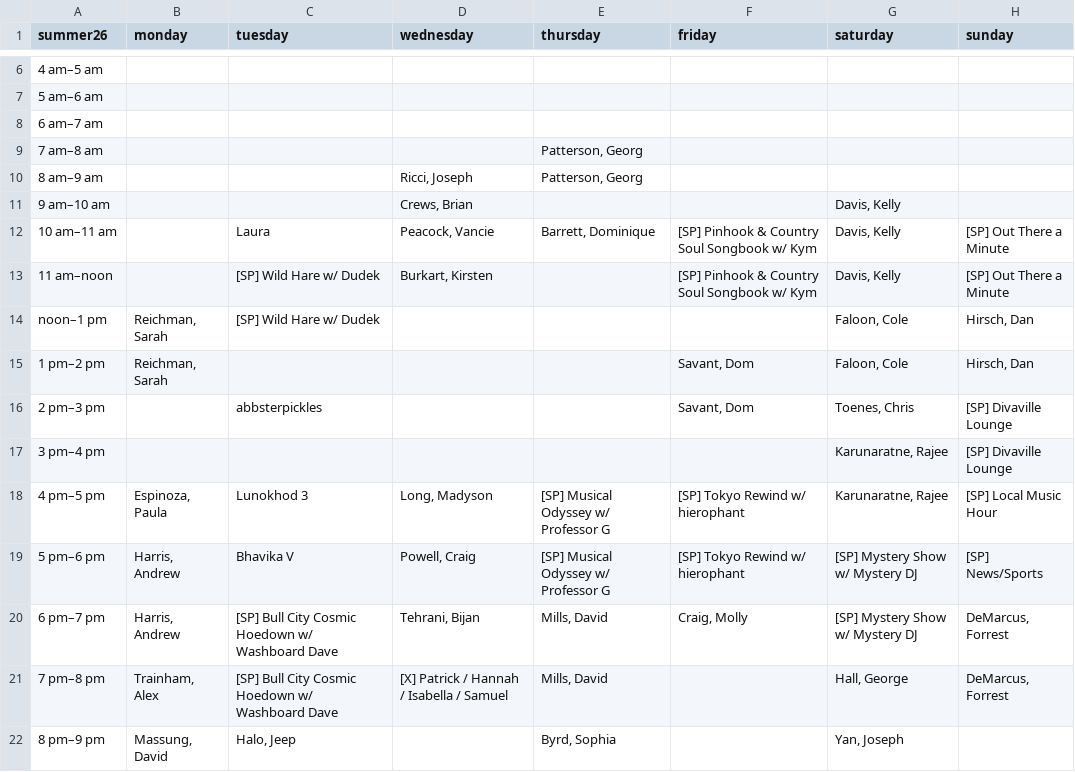
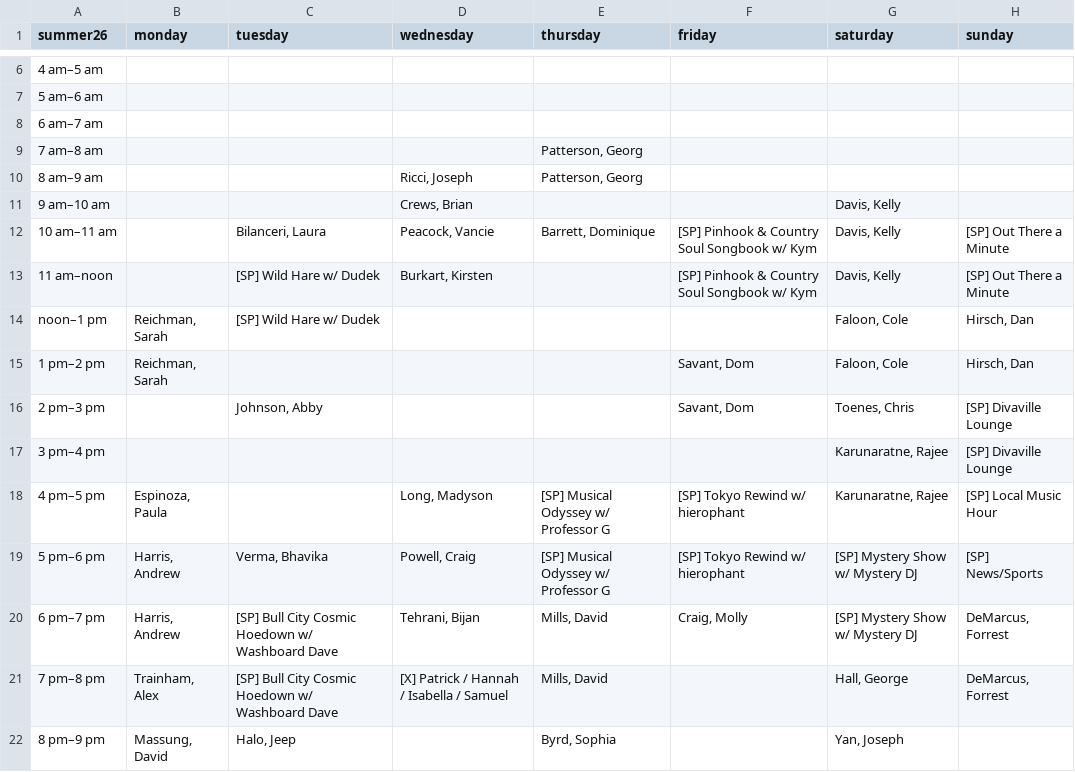
Before and after one commit to landmarco/wxdnew, a CSV file: public/uploads/schedule.csv, drawn as a sheet; only a part is shown, gaps mark what is left out; the diff names each change by its address in the sheet, - before the commit and + after, or states it on an @@ line.

Commit message:
specialty show highlighting, correct summer sched

```diff
--- a/public/uploads/schedule.csv
+++ b/public/uploads/schedule.csv
-C12 (tuesday): Laura
+C12 (tuesday): Bilanceri, Laura
-C16 (tuesday): abbsterpickles
+C16 (tuesday): Johnson, Abby
-C18 (tuesday): Lunokhod 3
+C18 (tuesday): (empty)
-C19 (tuesday): Bhavika V
+C19 (tuesday): Verma, Bhavika
```
Also changed, not shown: 1 other file.
